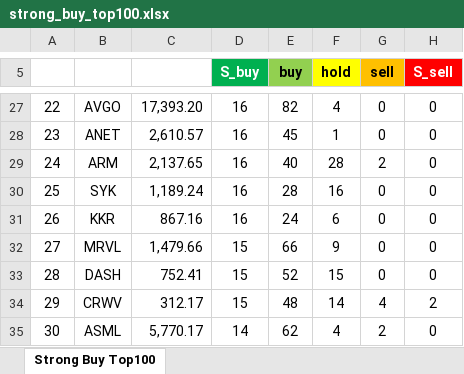
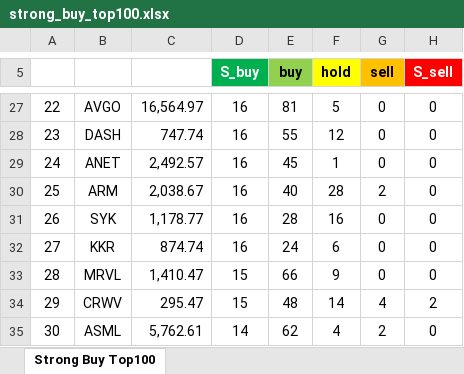
Before and after one commit to yuunseong20-hash/strongbut_top100, an Excel workbook: docs/strong_buy_top100.xlsx, sheet Strong Buy Top100, drawn as a sheet; only a part is shown, gaps mark what is left out; values as stored, in another font and other column widths than the file's, no borders; the diff covers the shown part only; the diff names each change by its address in the sheet, - before the commit and + after, or states it on an @@ line.

```diff
--- a/docs/strong_buy_top100.xlsx (sheet Strong Buy Top100)
+++ b/docs/strong_buy_top100.xlsx (sheet Strong Buy Top100)
-C27: 17,393.20
+C27: 16,564.97
-E27 (buy): 82
+E27 (buy): 81
-F27 (hold): 4
+F27 (hold): 5
-B28: ANET
+B28: DASH
-C28: 2,610.57
+C28: 747.74
-E28 (buy): 45
+E28 (buy): 55
-F28 (hold): 1
+F28 (hold): 12
-B29: ARM
+B29: ANET
-C29: 2,137.65
+C29: 2,492.57
-E29 (buy): 40
+E29 (buy): 45
-F29 (hold): 28
+F29 (hold): 1
-G29 (sell): 2
+G29 (sell): 0
-B30: SYK
+B30: ARM
-C30: 1,189.24
+C30: 2,038.67
-E30 (buy): 28
+E30 (buy): 40
-F30 (hold): 16
+F30 (hold): 28
-G30 (sell): 0
+G30 (sell): 2
-B31: KKR
+B31: SYK
-C31: 867.16
+C31: 1,178.77
-E31 (buy): 24
+E31 (buy): 28
-F31 (hold): 6
+F31 (hold): 16
-B32: MRVL
+B32: KKR
-C32: 1,479.66
+C32: 874.74
-D32 (S_buy): 15
+D32 (S_buy): 16
-E32 (buy): 66
+E32 (buy): 24
-F32 (hold): 9
+F32 (hold): 6
-B33: DASH
+B33: MRVL
-C33: 752.41
+C33: 1,410.47
-E33 (buy): 52
+E33 (buy): 66
-F33 (hold): 15
+F33 (hold): 9
-C34: 312.17
+C34: 295.47
-C35: 5,770.17
+C35: 5,762.61
```
Also changed, not shown: 259 edited cells elsewhere in this sheet, 2 other files.
